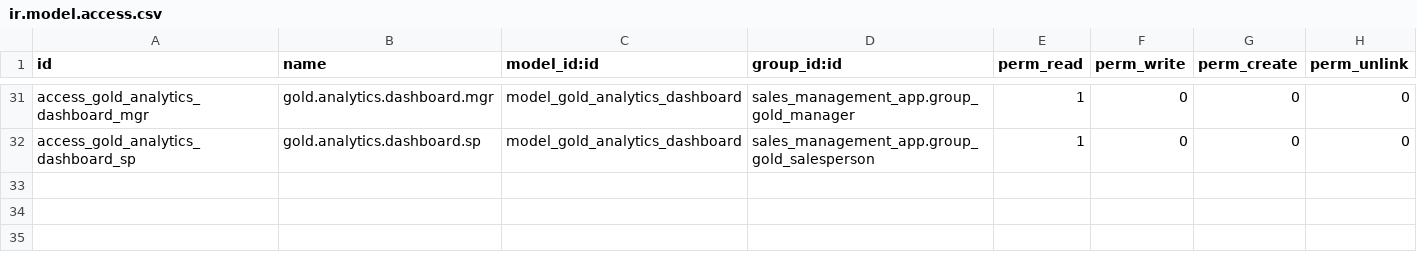
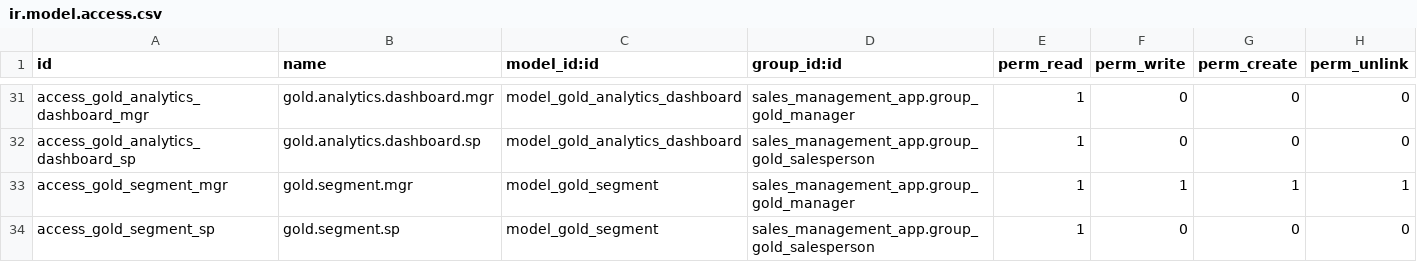
Before and after one commit to chokkanathanags/sales_management_app, a CSV file: security/ir.model.access.csv, drawn as a sheet; only a part is shown, gaps mark what is left out.

```diff
--- a/security/ir.model.access.csv
+++ b/security/ir.model.access.csv
@@ -32 +32,3 @@ access_gold_analytics_dashboard_mgr,gold.analytics.dashboard.mgr,model_gold_anal
 access_gold_analytics_dashboard_sp,gold.analytics.dashboard.sp,model_gold_analytics_dashboard,sales_management_app.group_gold_salesperson,1,0,0,0
+access_gold_segment_mgr,gold.segment.mgr,model_gold_segment,sales_management_app.group_gold_manager,1,1,1,1
+access_gold_segment_sp,gold.segment.sp,model_gold_segment,sales_management_app.group_gold_salesperson,1,0,0,0
```
Also changed, not shown: 18 other files.
